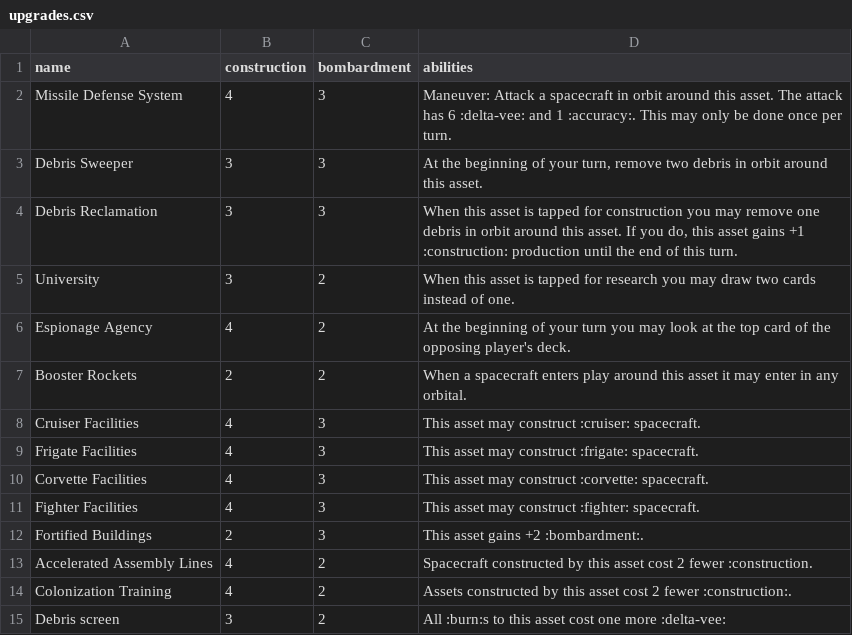
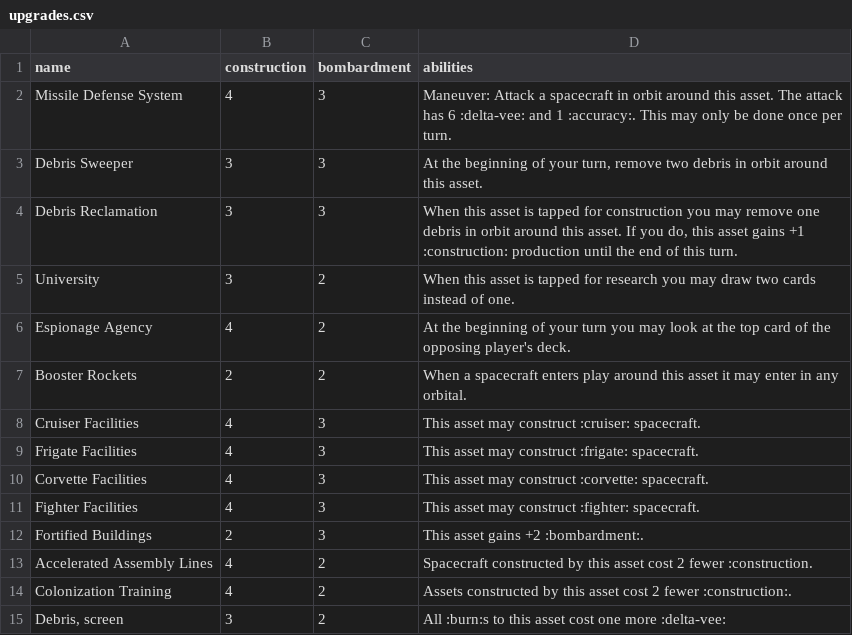
Before and after one commit to RocketPuppy/Retrograde, a CSV file: card-data/upgrades.csv (was card_data/upgrades.csv), drawn as a sheet.

```diff
--- a/card_data/upgrades.csv
+++ b/card-data/upgrades.csv
@@ -14,2 +14,2 @@ name,construction,bombardment,abilities
 "Colonization Training",4,2,"Assets constructed by this asset cost 2 fewer :construction:."
-"Debris screen",3,2,"All :burn:s to this asset cost one more :delta-vee:"
+"Debris, screen",3,2,"All :burn:s to this asset cost one more :delta-vee:"
```
Also changed, not shown: 52 other files.
